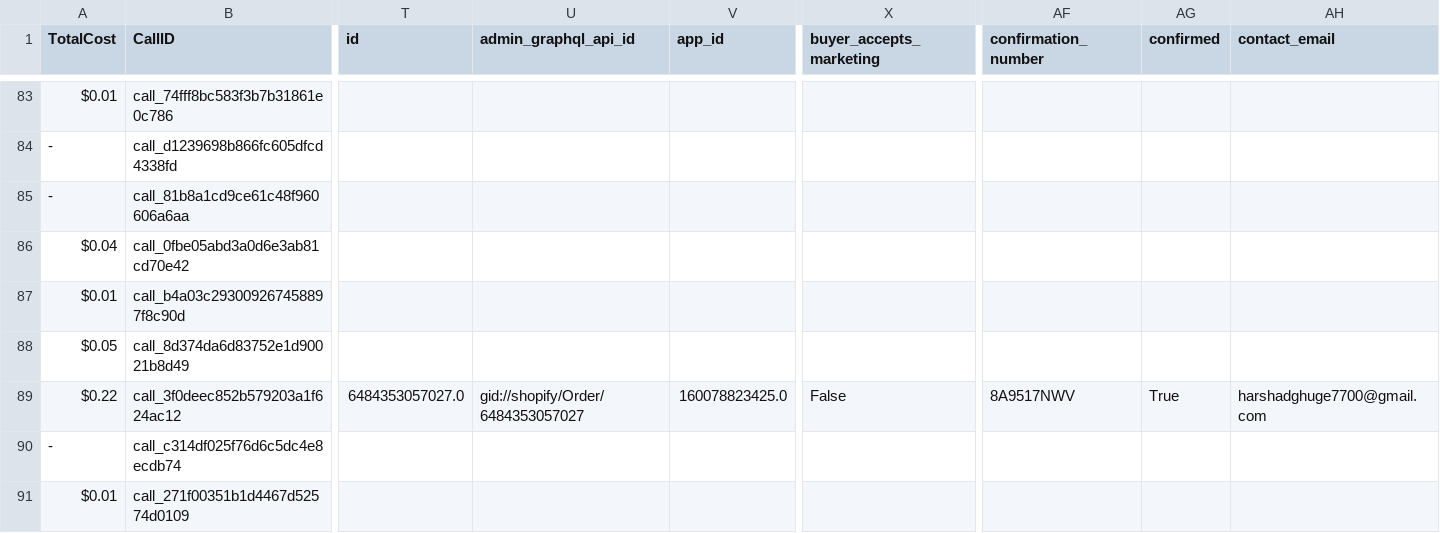
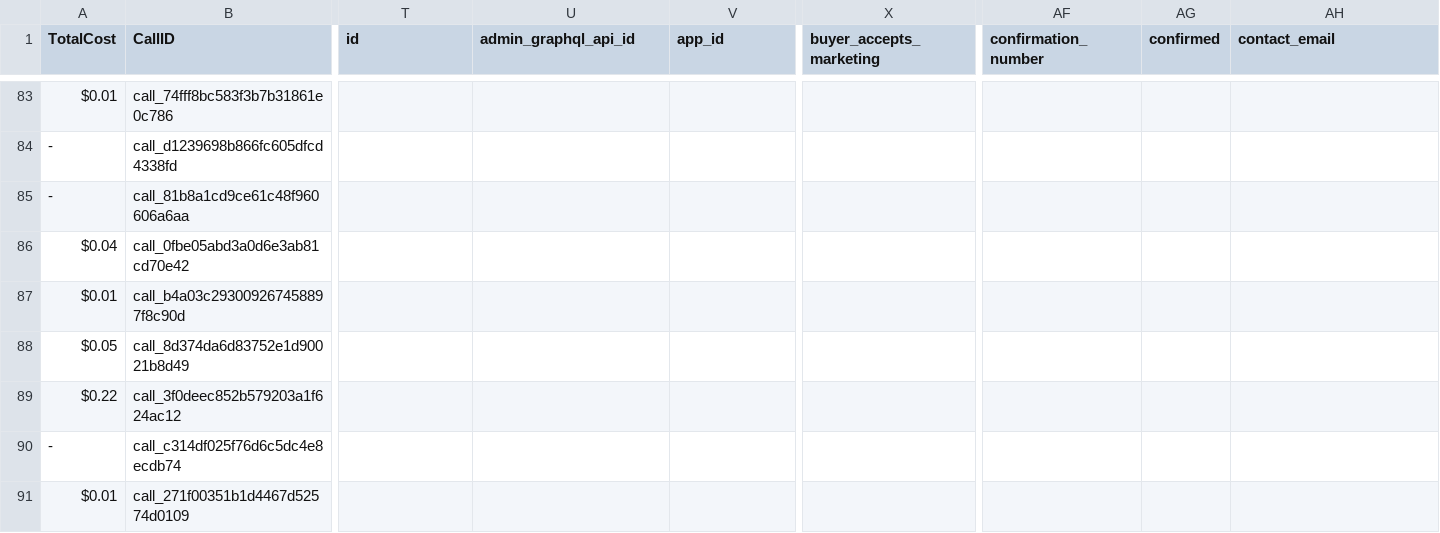
Before and after one commit to Urban-gabru-yog/Trimfinity_Dashboard_1104, a CSV file: data/merged_data.csv, drawn as a sheet; only a part is shown, gaps mark what is left out; the diff covers the shown part only; the diff names each change by its address in the sheet, - before the commit and + after, or states it on an @@ line.

```diff
--- a/data/merged_data.csv
+++ b/data/merged_data.csv
-T89 (id): 6484353057027.0
+T89 (id): (empty)
-U89 (admin_graphql_api_id): gid://shopify/Order/6484353057027
+U89 (admin_graphql_api_id): (empty)
-V89 (app_id): 160078823425.0
+V89 (app_id): (empty)
-X89 (buyer_accepts_marketing): False
+X89 (buyer_accepts_marketing): (empty)
-AF89 (confirmation_number): 8A9517NWV
+AF89 (confirmation_number): (empty)
-AG89 (confirmed): True
+AG89 (confirmed): (empty)
-AH89 (contact_email): harshadghuge7700@gmail.com
+AH89 (contact_email): (empty)
```
Also changed, not shown: 142 edited cells elsewhere in this file, 1 other file.
